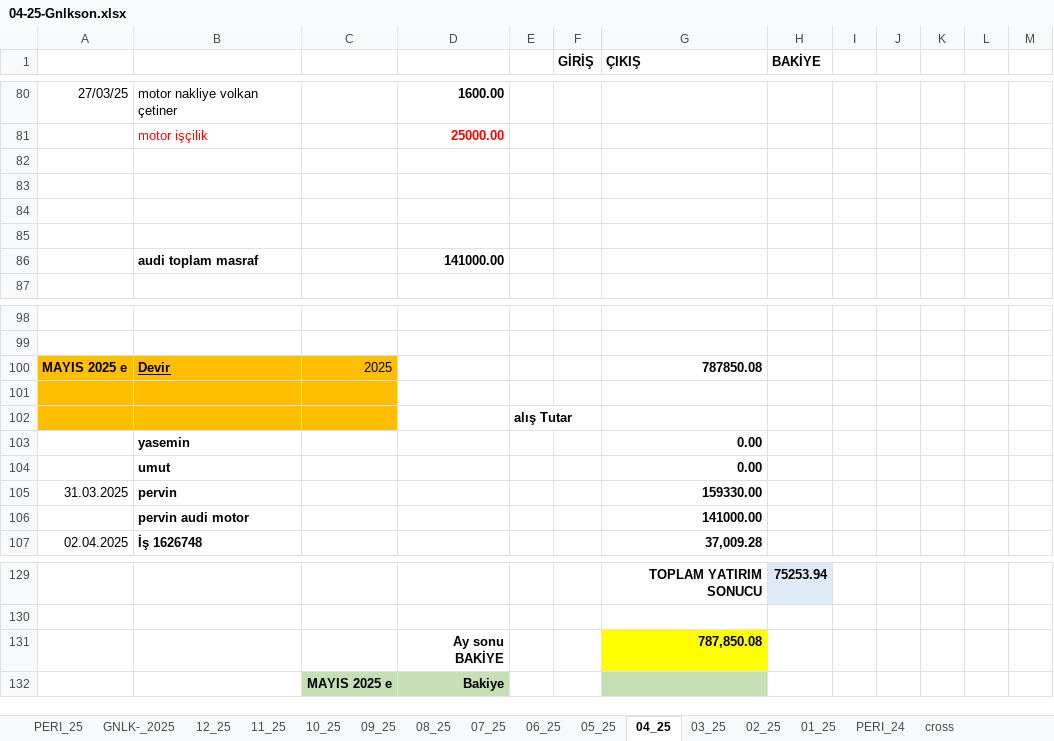
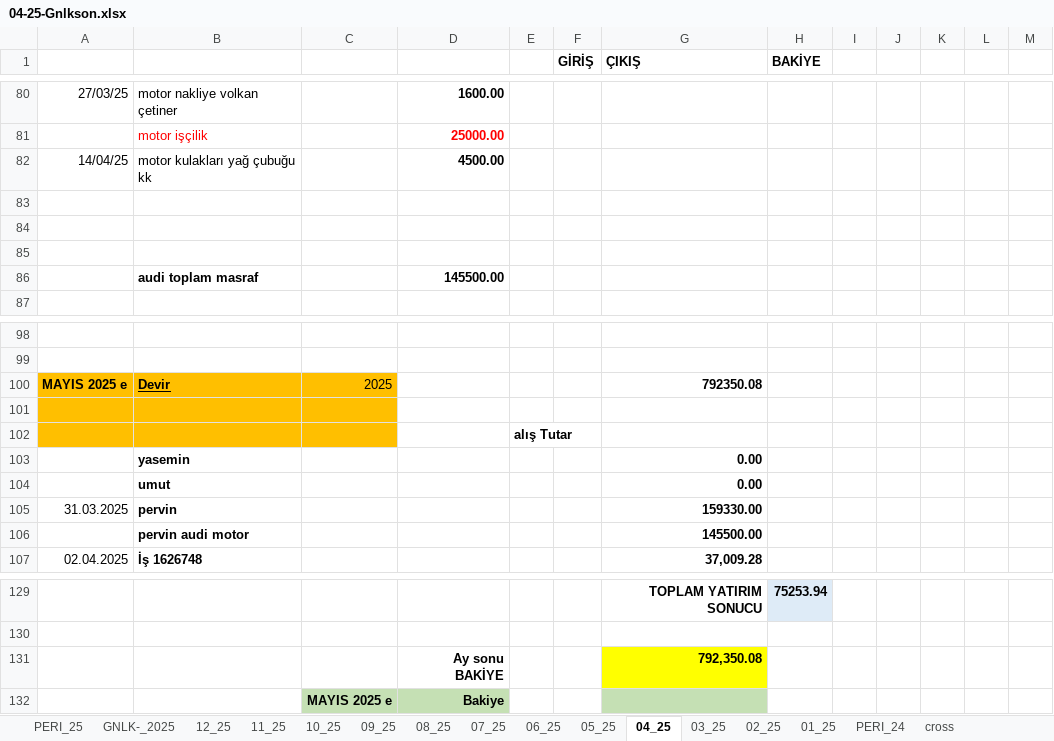
Before and after one commit to roboturx/tdy, an Excel workbook: 04-25-Gnlkson.xlsx, sheet 04_25, drawn as a sheet; only a part is shown, gaps mark what is left out; values as stored, in another font and other column widths than the file's, no borders; conditional formats not drawn; removed rows and columns are numbered as before the commit, all else as after; the diff names each change by its address in the sheet, - before the commit and + after, or states it on an @@ line.

```diff
--- a/04-25-Gnlkson.xlsx (sheet 04_25)
+++ b/04-25-Gnlkson.xlsx (sheet 04_25)
+row 82: 14/04/25 | motor kulakları yağ çubuğu kk |  | 4500.00
-row 86: (empty)
+row 86:  | audi toplam masraf |  | 145500.00
-row 86:  | audi toplam masraf |  | 141000.00
-G100 (ÇIKIŞ): 787850.08
+G100 (ÇIKIŞ): 792350.08
-G106 (ÇIKIŞ): 141000.00
+G106 (ÇIKIŞ): 145500.00
-G131 (ÇIKIŞ): 787,850.08
+G131 (ÇIKIŞ): 792,350.08
```
Also changed, not shown: sheet PERI_24, sheet PERI_25, formulas that keep their value, 01-25-dgs.xlsx.
